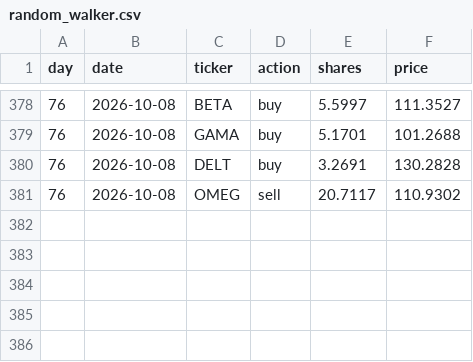
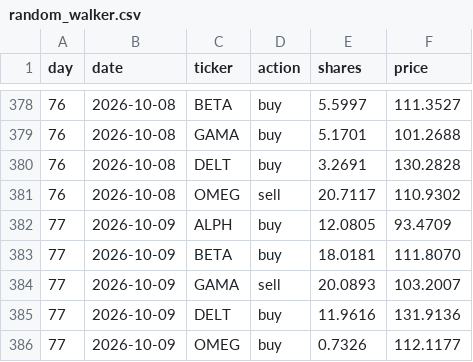
Before and after one commit to thebeardedmild/hello-world, a CSV file: finance fun/data/ledger/random_walker.csv, drawn as a sheet; only a part is shown, gaps mark what is left out; the diff names each change by its address in the sheet, - before the commit and + after, or states it on an @@ line.

```diff
--- a/finance fun/data/ledger/random_walker.csv
+++ b/finance fun/data/ledger/random_walker.csv
+row 382: 77 | 2026-10-09 | ALPH | buy | 12.0805 | 93.4709
+row 383: 77 | 2026-10-09 | BETA | buy | 18.0181 | 111.8070
+row 384: 77 | 2026-10-09 | GAMA | sell | 20.0893 | 103.2007
+row 385: 77 | 2026-10-09 | DELT | buy | 11.9616 | 131.9136
+row 386: 77 | 2026-10-09 | OMEG | buy | 0.7326 | 112.1177
```
Also changed, not shown: finance fun/data/ledger/equal_weight_rebalancer.csv, finance fun/data/portfolio_history.csv, 5 other files.
